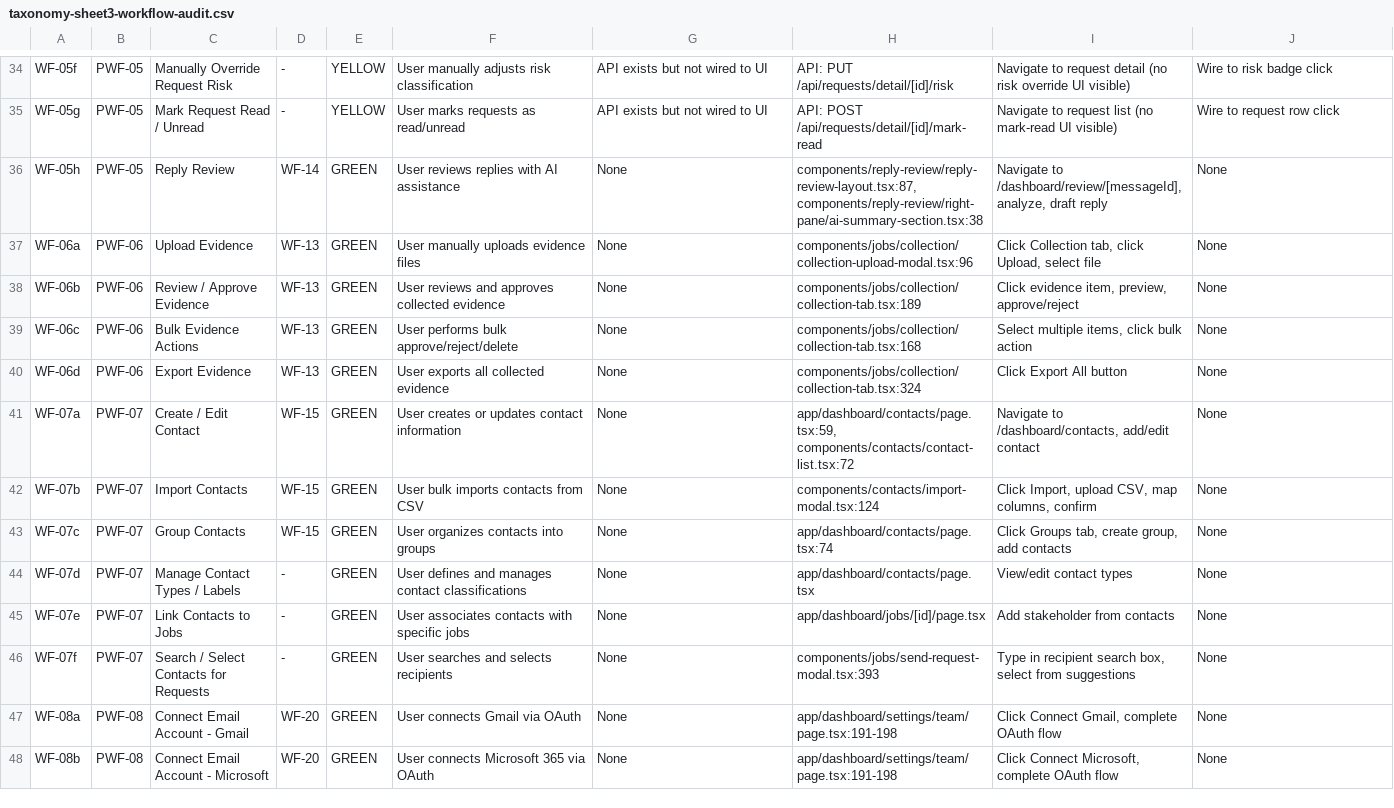
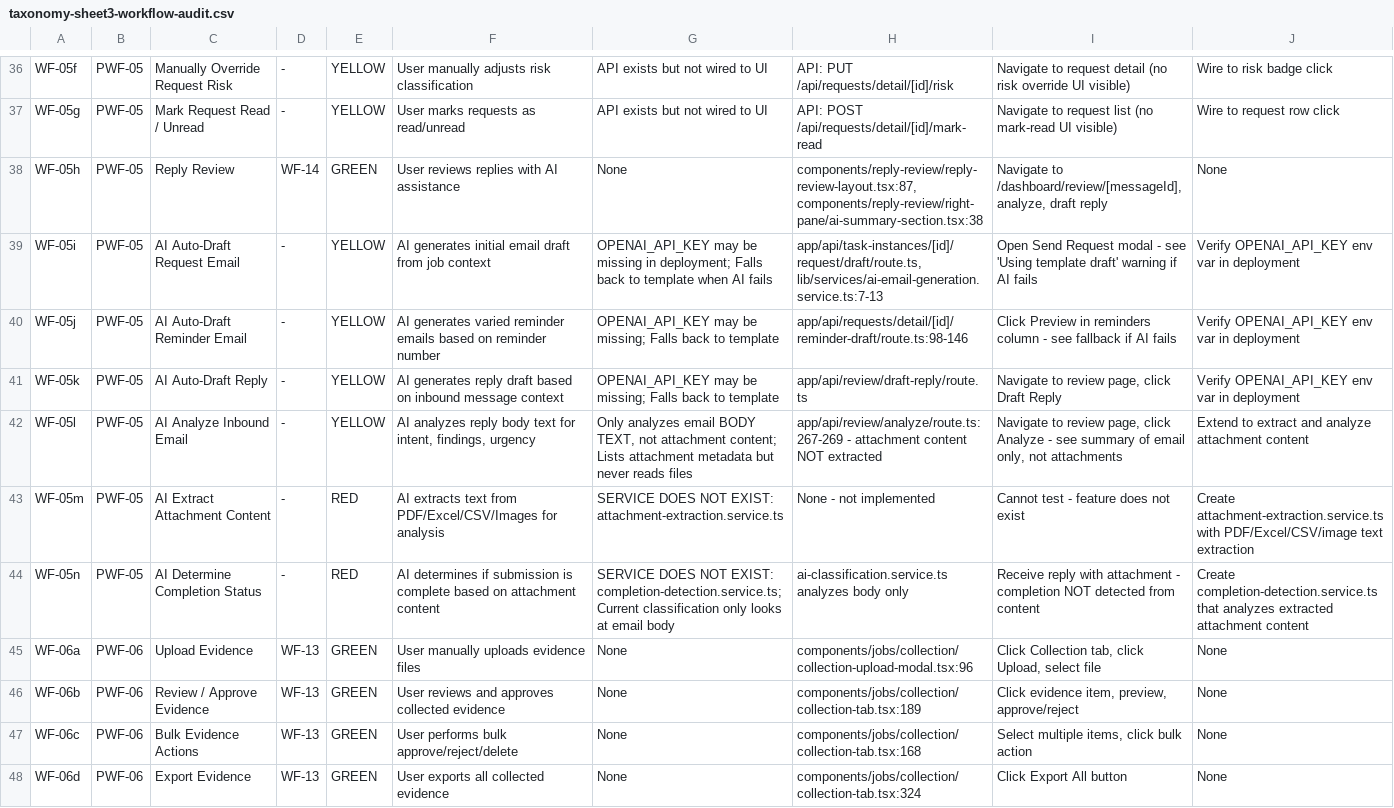
Before and after one commit to rich682/vergo-email, a CSV file: docs/product/taxonomy-sheet3-workflow-audit.csv, drawn as a sheet; only a part is shown, gaps mark what is left out; the shorter side is filled out with more unchanged rows; the diff covers the shown part only; the diff names each change by its address in the sheet, - before the commit and + after, or states it on an @@ line.

Commit message:
docs: add AI workflows to taxonomy, identify P0 gaps
Added 13 new AI sub-workflows to existing parent workflows:
- PWF-02: WF-02i (AI Board Summary) - RED
- PWF-03: WF-03h (AI Reconciliation Processing) - RED
- PWF-05: WF-05i-n (Auto-Draft, Analyze, Extract, Completion) - YELLOW/RED
- PWF-06: WF-06e (AI Evidence Analysis) - RED
- PWF-09: WF-09e-f (Content Risk, First-Pass Review) - YELLOW/RED

P0 Missing Services (BLOCKERS):
- attachment-extraction.service.ts - Cannot read PDF/Excel/CSV
- reconciliation-processor.service.ts - Files upload but never process
- completion-detection.service.ts - Cannot auto-detect fulfillment
- first-pass-review.service.ts - AI not first reviewer of inbound

P1 Degraded:
- OPENAI_API_KEY may be missing in deployment (shows "Using template draft")
- AI analyze only reads email body, not attachments

Updated files:
- taxonomy-sheet1-parent-workflows.csv (counts)
- taxonomy-sheet2-sub-workflows.csv (+13 AI workflows)
- taxonomy-sheet3-workflow-audit.csv (+13 entries with blockers)
- taxonomy-sheet7-orphan-report.csv (reorganized with AI gaps section)
- workflow-audit.md (summary + detailed AI entries)

```diff
--- a/docs/product/taxonomy-sheet3-workflow-audit.csv
+++ b/docs/product/taxonomy-sheet3-workflow-audit.csv
+row 39: WF-05i | PWF-05 | AI Auto-Draft Request Email | - | YELLOW | AI generates initial email draft from job context | OPENAI_API_KEY may be missing in deployment; Falls back to template when AI fails | app/api/task-instances/[id]/request/draft/route.ts, lib/services/ai-email-generation.service.ts:7-13 | Open Send Request modal - see 'Using template draft' warning if AI fails | Verify OPENAI_API_KEY env var in deployment
+row 40: WF-05j | PWF-05 | AI Auto-Draft Reminder Email | - | YELLOW | AI generates varied reminder emails based on reminder number | OPENAI_API_KEY may be missing; Falls back to template | app/api/requests/detail/[id]/reminder-draft/route.ts:98-146 | Click Preview in reminders column - see fallback if AI fails | Verify OPENAI_API_KEY env var in deployment
+row 41: WF-05k | PWF-05 | AI Auto-Draft Reply | - | YELLOW | AI generates reply draft based on inbound message context | OPENAI_API_KEY may be missing; Falls back to template | app/api/review/draft-reply/route.ts | Navigate to review page, click Draft Reply | Verify OPENAI_API_KEY env var in deployment
+row 42: WF-05l | PWF-05 | AI Analyze Inbound Email | - | YELLOW | AI analyzes reply body text for intent, findings, urgency | Only analyzes email BODY TEXT, not attachment content; Lists attachment metadata but never reads files | app/api/review/analyze/route.ts:267-269 - attachment content NOT extracted | Navigate to review page, click Analyze - see summary of email only, not attachments | Extend to extract and analyze attachment content
+row 43: WF-05m | PWF-05 | AI Extract Attachment Content | - | RED | AI extracts text from PDF/Excel/CSV/Images for analysis | SERVICE DOES NOT EXIST: attachment-extraction.service.ts | None - not implemented | Cannot test - feature does not exist | Create attachment-extraction.service.ts with PDF/Excel/CSV/image text extraction
+row 44: WF-05n | PWF-05 | AI Determine Completion Status | - | RED | AI determines if submission is complete based on attachment content | SERVICE DOES NOT EXIST: completion-detection.service.ts; Current classification only looks at email body | ai-classification.service.ts analyzes body only | Receive reply with attachment - completion NOT detected from content | Create completion-detection.service.ts that analyzes extracted attachment content
```
Also changed, not shown: 5 added rows elsewhere in this file, docs/product/taxonomy-sheet1-parent-workflows.csv, docs/product/taxonomy-sheet2-sub-workflows.csv, 2 other files.
